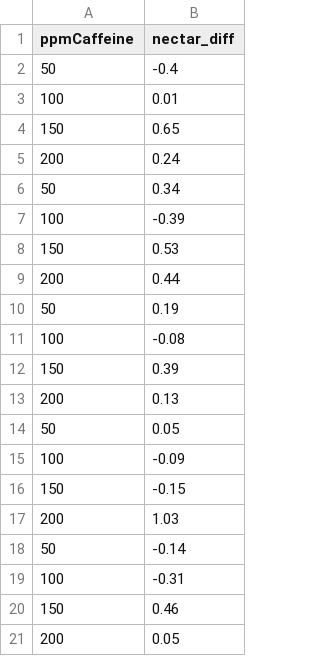
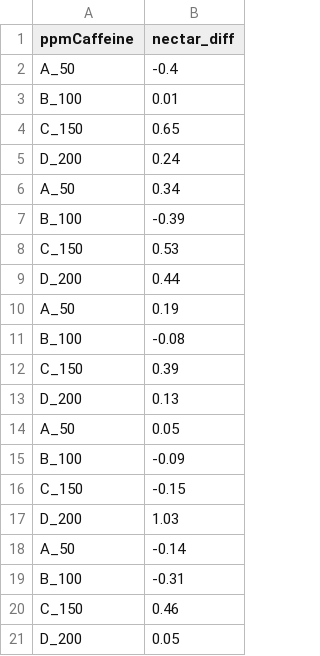
Before and after one commit to ubco-biology/BIOL202, a CSV file: data/caffeine.csv, drawn as a sheet.

Commit message:
changed factors in caffeine.csv dataset

```diff
--- a/data/caffeine.csv
+++ b/data/caffeine.csv
@@ -1,21 +1,21 @@
 ppmCaffeine,nectar_diff
-50,-0.4
-100,0.01
-150,0.65
-200,0.24
-50,0.34
-100,-0.39
-150,0.53
-200,0.44
-50,0.19
-100,-0.08
-150,0.39
-200,0.13
-50,0.05
-100,-0.09
-150,-0.15
-200,1.03
-50,-0.14
-100,-0.31
-150,0.46
-200,0.05
+A_50,-0.4
+B_100,0.01
+C_150,0.65
+D_200,0.24
+A_50,0.34
+B_100,-0.39
+C_150,0.53
+D_200,0.44
+A_50,0.19
+B_100,-0.08
+C_150,0.39
+D_200,0.13
+A_50,0.05
+B_100,-0.09
+C_150,-0.15
+D_200,1.03
+A_50,-0.14
+B_100,-0.31
+C_150,0.46
+D_200,0.05
```
